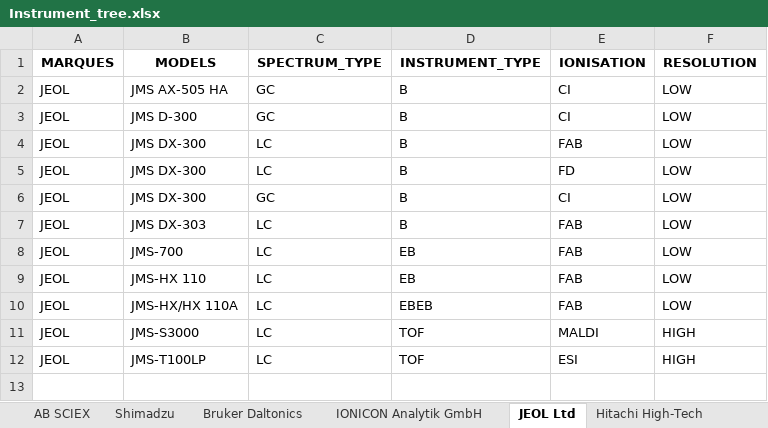
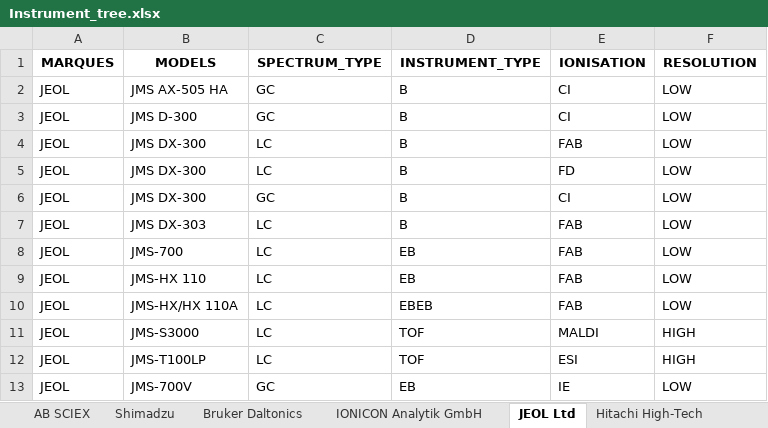
Before and after one commit to eMetaboHUB/FragHub, an Excel workbook: Instrument_tree.xlsx, sheet JEOL Ltd, drawn as a sheet; values as stored, in another font and other column widths than the file's, no borders; the diff names each change by its address in the sheet, - before the commit and + after, or states it on an @@ line.

```diff
--- a/Instrument_tree.xlsx (sheet JEOL Ltd)
+++ b/Instrument_tree.xlsx (sheet JEOL Ltd)
+row 13: JEOL | JMS-700V | GC | EB | IE | LOW
```
Also changed, not shown: GRAPH_CONSTRUCT_SOLUTIONS.xlsx, 1 other file.
